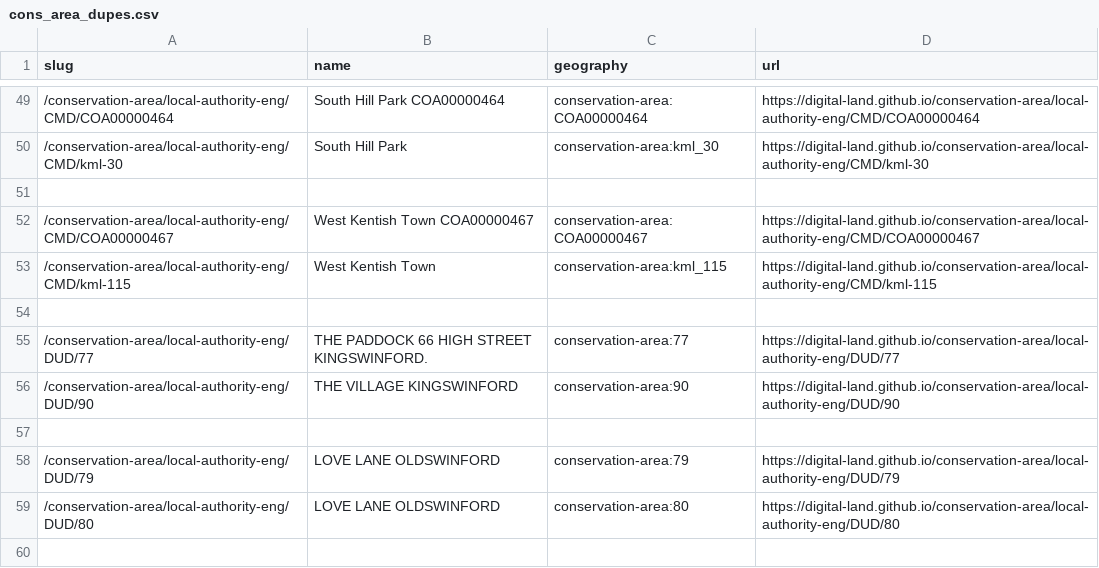
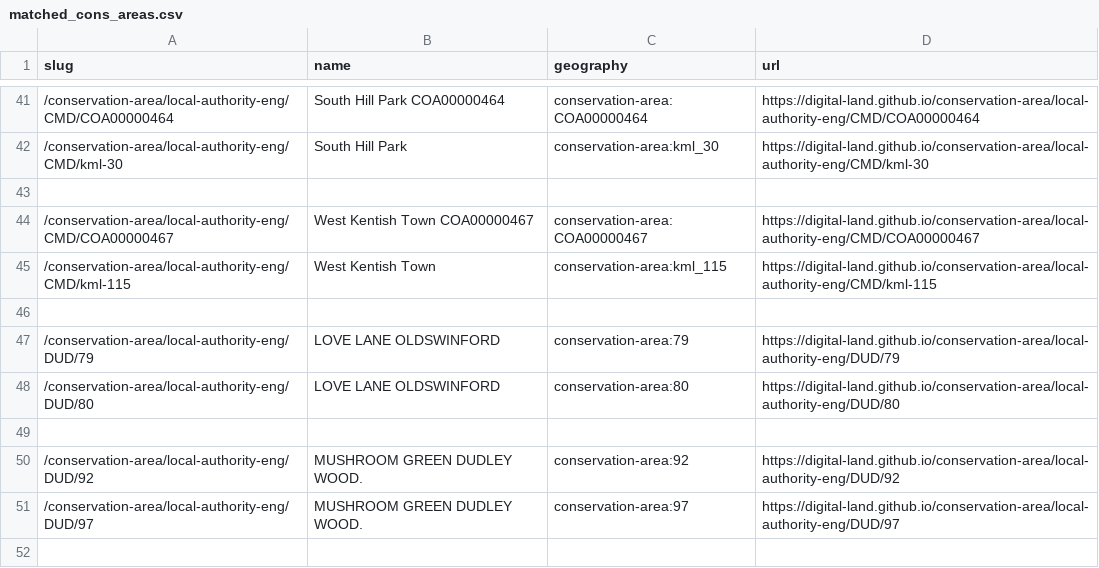
Before and after one commit to digital-land/entity-data, a CSV file: dedupe/matched_cons_areas.csv (was dedupe/cons_area_dupes.csv), drawn as a sheet; only a part is shown, gaps mark what is left out; the shorter side is filled out with more unchanged rows; the diff covers the shown part only.

Commit message:
Created auto-matched and manual files for duplicates in brownfield land and conservation areas.

```diff
--- a/dedupe/cons_area_dupes.csv
+++ b/dedupe/matched_cons_areas.csv
@@ -54,5 +46,2 @@ slug,name,geography,url
 ,,,
-/conservation-area/local-authority-eng/DUD/77,THE PADDOCK 66 HIGH STREET KINGSWINFORD.,conservation-area:77,https://digital-land.github.io/conservation-area/local-authority-eng/DUD/77
-/conservation-area/local-authority-eng/DUD/90,THE VILLAGE KINGSWINFORD,conservation-area:90,https://digital-land.github.io/conservation-area/local-authority-eng/DUD/90
-,,,
 /conservation-area/local-authority-eng/DUD/79,LOVE LANE OLDSWINFORD,conservation-area:79,https://digital-land.github.io/conservation-area/local-authority-eng/DUD/79
```
Also changed, not shown: 38 removed rows elsewhere in this file, 4 other files.
